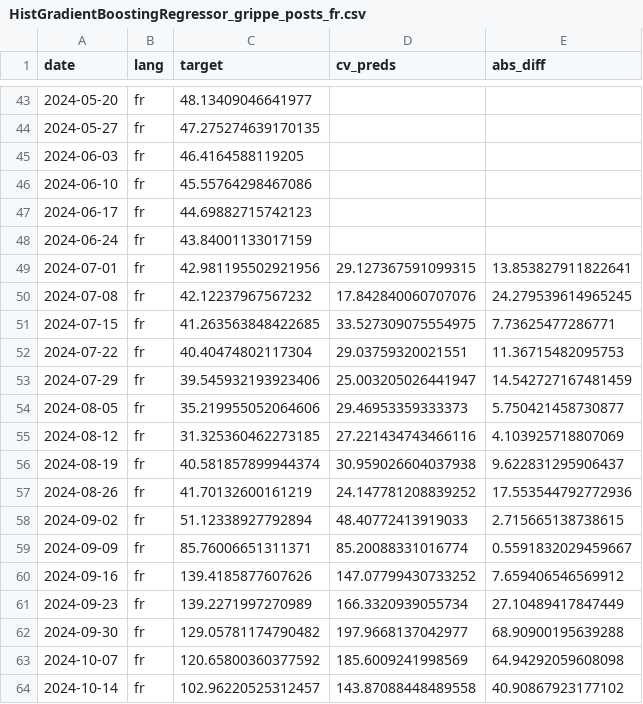
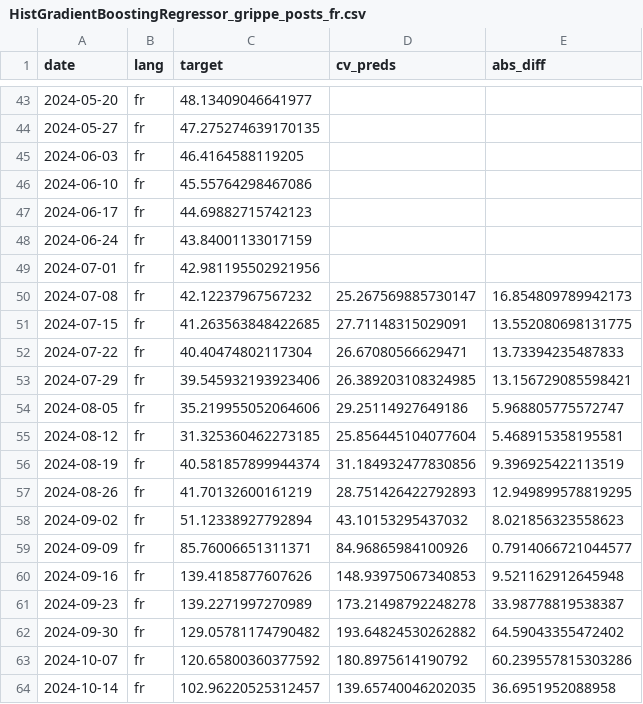
Before and after one commit to kantundpeterpan/bluesky_ddd_influenza, a CSV file: dbt/digepi_bsky/seeds/HistGradientBoostingRegressor_grippe_posts_fr.csv, drawn as a sheet; only a part is shown, gaps mark what is left out; the diff covers the shown part only.

```diff
--- a/dbt/digepi_bsky/seeds/HistGradientBoostingRegressor_grippe_posts_fr.csv
+++ b/dbt/digepi_bsky/seeds/HistGradientBoostingRegressor_grippe_posts_fr.csv
@@ -48,17 +48,17 @@ date,lang,target,cv_preds,abs_diff
 2024-06-24,fr,43.84001133017159,,
-2024-07-01,fr,42.981195502921956,29.127367591099315,13.853827911822641
-2024-07-08,fr,42.12237967567232,17.842840060707076,24.279539614965245
-2024-07-15,fr,41.263563848422685,33.527309075554975,7.73625477286771
-2024-07-22,fr,40.40474802117304,29.03759320021551,11.36715482095753
-2024-07-29,fr,39.545932193923406,25.003205026441947,14.542727167481459
-2024-08-05,fr,35.219955052064606,29.46953359333373,5.750421458730877
-2024-08-12,fr,31.325360462273185,27.221434743466116,4.103925718807069
-2024-08-19,fr,40.581857899944374,30.959026604037938,9.622831295906437
-2024-08-26,fr,41.70132600161219,24.147781208839252,17.553544792772936
-2024-09-02,fr,51.12338927792894,48.40772413919033,2.715665138738615
-2024-09-09,fr,85.76006651311371,85.20088331016774,0.5591832029459667
-2024-09-16,fr,139.4185877607626,147.07799430733252,7.659406546569912
-2024-09-23,fr,139.2271997270989,166.3320939055734,27.10489417847449
-2024-09-30,fr,129.05781174790482,197.9668137042977,68.90900195639288
-2024-10-07,fr,120.65800360377592,185.6009241998569,64.94292059608098
-2024-10-14,fr,102.96220525312457,143.87088448489558,40.90867923177102
+2024-07-01,fr,42.981195502921956,,
+2024-07-08,fr,42.12237967567232,25.267569885730147,16.854809789942173
+2024-07-15,fr,41.263563848422685,27.71148315029091,13.552080698131775
+2024-07-22,fr,40.40474802117304,26.67080566629471,13.73394235487833
+2024-07-29,fr,39.545932193923406,26.389203108324985,13.156729085598421
+2024-08-05,fr,35.219955052064606,29.25114927649186,5.968805775572747
+2024-08-12,fr,31.325360462273185,25.856445104077604,5.468915358195581
+2024-08-19,fr,40.581857899944374,31.184932477830856,9.396925422113519
+2024-08-26,fr,41.70132600161219,28.751426422792893,12.949899578819295
+2024-09-02,fr,51.12338927792894,43.10153295437032,8.021856323558623
+2024-09-09,fr,85.76006651311371,84.96865984100926,0.7914066721044577
+2024-09-16,fr,139.4185877607626,148.93975067340853,9.521162912645948
+2024-09-23,fr,139.2271997270989,173.21498792248278,33.98778819538387
+2024-09-30,fr,129.05781174790482,193.64824530262882,64.59043355472402
+2024-10-07,fr,120.65800360377592,180.8975614190792,60.239557815303286
+2024-10-14,fr,102.96220525312457,139.65740046202035,36.6951952088958
```
Also changed, not shown: 1 added row and 54 edited cells elsewhere in this file, dbt/digepi_bsky/seeds/HistGradientBoostingRegressor_grippe_posts_de.csv, dbt/digepi_bsky/seeds/HistGradientBoostingRegressor_grippe_posts_de_featureimp.csv, 8 other files.
